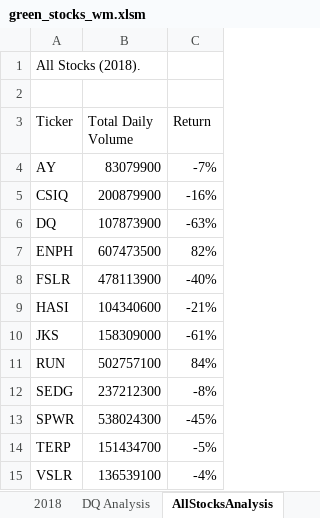
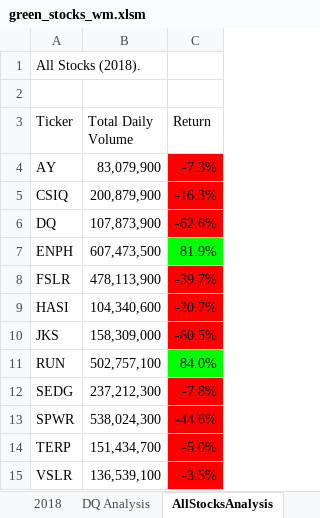
Before and after one commit to osamaali-sys/stock-analysis, an Excel workbook: green_stocks_wm.xlsm, sheet AllStocksAnalysis, drawn as a sheet; values as stored, in another font and other column widths than the file's, no borders; the diff names each change by its address in the sheet, - before the commit and + after, or states it on an @@ line.

Commit message:
Add files via upload

```diff
--- a/green_stocks_wm.xlsm (sheet AllStocksAnalysis)
+++ b/green_stocks_wm.xlsm (sheet AllStocksAnalysis)
-B4 (Total Daily Volume): 83079900
+B4 (Total Daily Volume): 83,079,900
-C4 (Return): -7%
+C4 (Return): -7.3%
-C4:C6 fill: none
+C4:C6 fill: #FF0000
-B5 (Total Daily Volume): 200879900
+B5 (Total Daily Volume): 200,879,900
-C5 (Return): -16%
+C5 (Return): -16.3%
-B6 (Total Daily Volume): 107873900
+B6 (Total Daily Volume): 107,873,900
-C6 (Return): -63%
+C6 (Return): -62.6%
-B7 (Total Daily Volume): 607473500
+B7 (Total Daily Volume): 607,473,500
-C7 (Return): 82%
+C7 (Return): 81.9%
-C7 fill: none
+C7 fill: #00FF00
-B8 (Total Daily Volume): 478113900
+B8 (Total Daily Volume): 478,113,900
-C8 (Return): -40%
+C8 (Return): -39.7%
-C8:C10 fill: none
+C8:C10 fill: #FF0000
-B9 (Total Daily Volume): 104340600
+B9 (Total Daily Volume): 104,340,600
-C9 (Return): -21%
+C9 (Return): -20.7%
-B10 (Total Daily Volume): 158309000
+B10 (Total Daily Volume): 158,309,000
-C10 (Return): -61%
+C10 (Return): -60.5%
-B11 (Total Daily Volume): 502757100
+B11 (Total Daily Volume): 502,757,100
-C11 (Return): 84%
+C11 (Return): 84.0%
-C11 fill: none
+C11 fill: #00FF00
-B12 (Total Daily Volume): 237212300
+B12 (Total Daily Volume): 237,212,300
-C12 (Return): -8%
+C12 (Return): -7.8%
-C12:C15 fill: none
+C12:C15 fill: #FF0000
-B13 (Total Daily Volume): 538024300
+B13 (Total Daily Volume): 538,024,300
-C13 (Return): -45%
+C13 (Return): -44.6%
-B14 (Total Daily Volume): 151434700
+B14 (Total Daily Volume): 151,434,700
-C14 (Return): -5%
+C14 (Return): -5.0%
-B15 (Total Daily Volume): 136539100
+B15 (Total Daily Volume): 136,539,100
-C15 (Return): -4%
+C15 (Return): -3.5%
```
